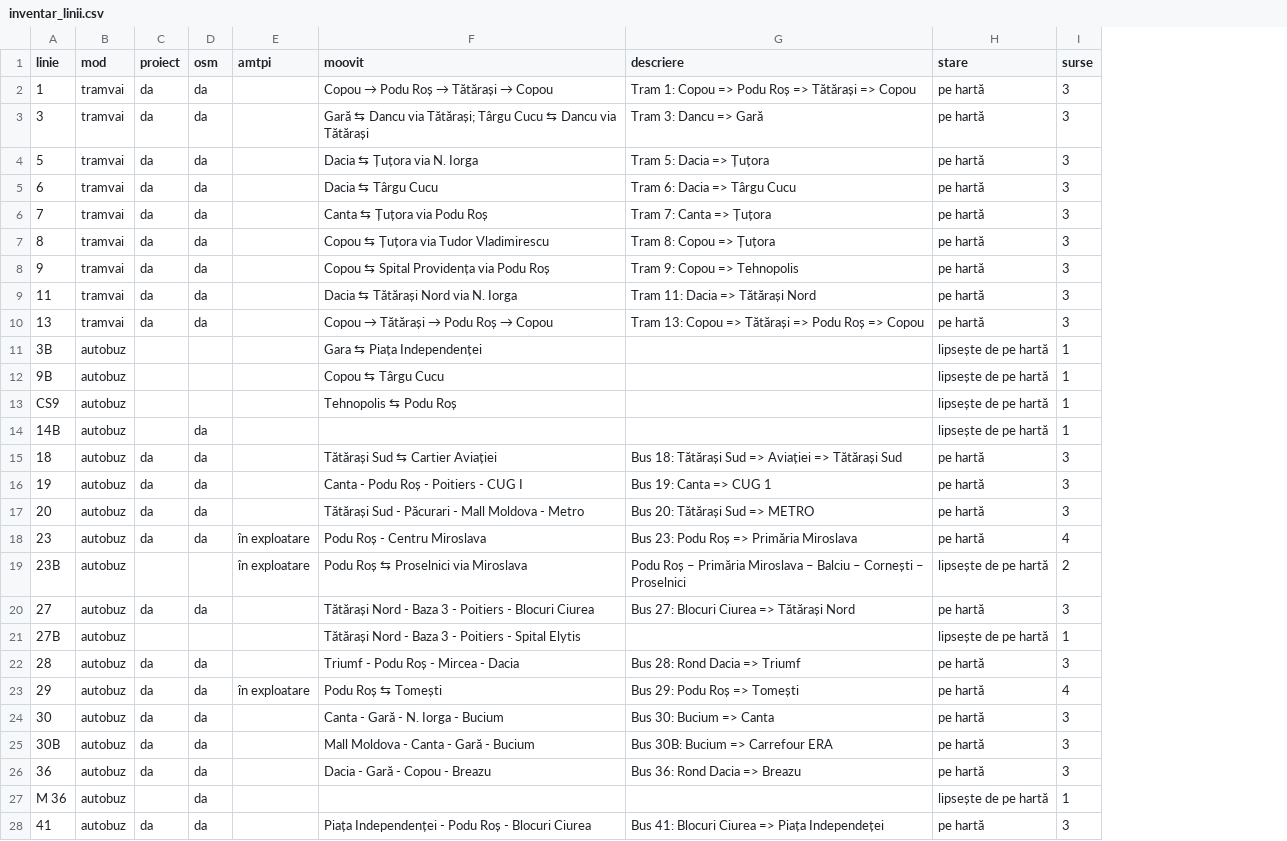
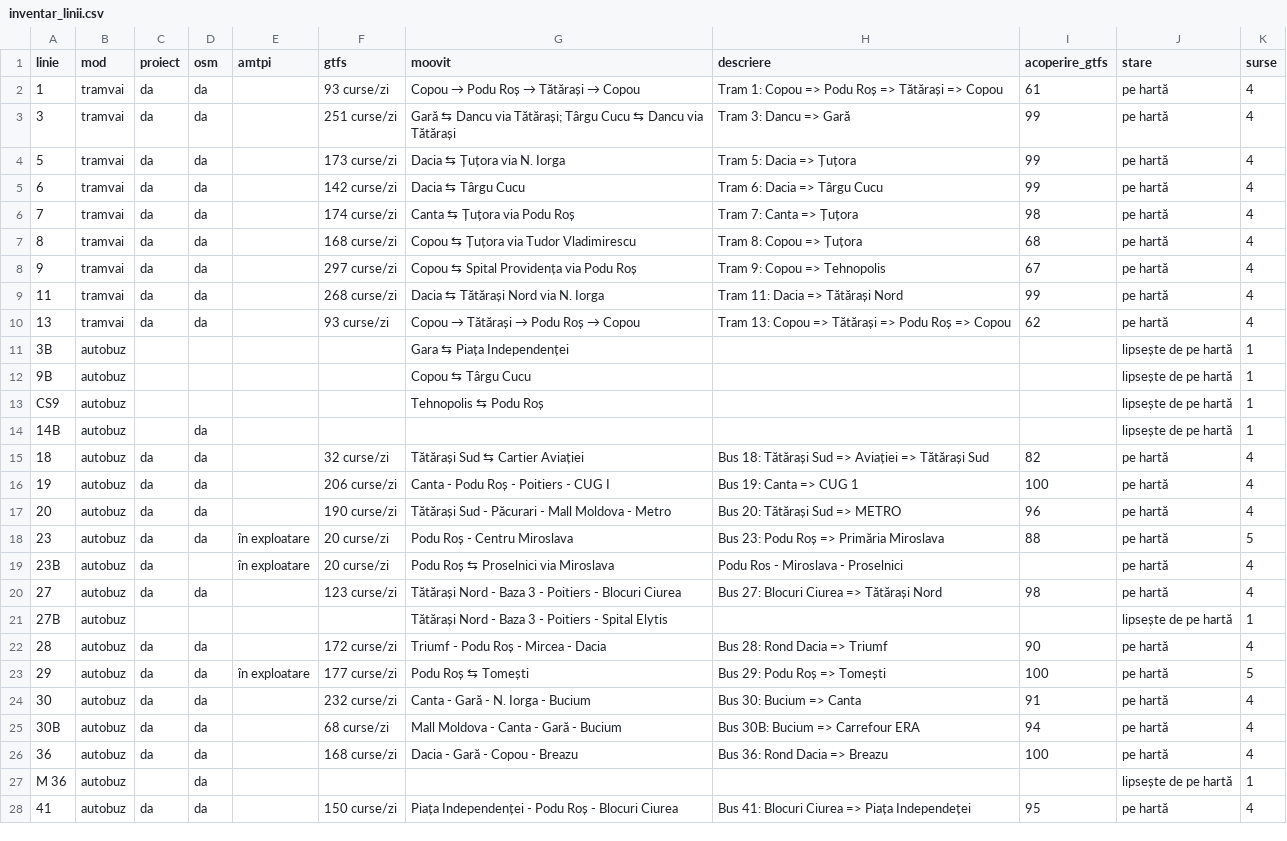
Before and after one commit to coveadrian83/gis, a CSV file: public/data/transport/inventar_linii.csv, drawn as a sheet; only a part is shown; addresses are those after the commit; the diff covers the shown part only; the diff names each change by its address in the sheet, - before the commit and + after, or states it on an @@ line.

```diff
--- a/public/data/transport/inventar_linii.csv
+++ b/public/data/transport/inventar_linii.csv
+column F (gtfs), rows 2-28: 93 curse/zi | 251 curse/zi | 173 curse/zi | 142 curse/zi | 174 curse/zi | 168 curse/zi | 297 curse/zi | 268 curse/zi | 93 curse/zi |  |  |  |  | 32 curse/zi | 206 curse/zi | 190 curse/zi | 20 curse/zi | 20 curse/zi | 123 curse/zi |  | 172 curse/zi | 177 curse/zi | 232 curse/zi | 68 curse/zi | 168 curse/zi |  | 150 curse/zi
+column I (acoperire_gtfs), rows 2-28: 61 | 99 | 99 | 99 | 98 | 68 | 67 | 99 | 62 |  |  |  |  | 82 | 100 | 96 | 88 |  | 98 |  | 90 | 100 | 91 | 94 | 100 |  | 95
-K2:K10 (surse): 3
+K2:K10 (surse): 4
-K15:K17 (surse): 3
+K15:K17 (surse): 4
-K18 (surse): 4
+K18 (surse): 5
-C19 (proiect): (empty)
+C19 (proiect): da
-H19 (descriere): Podu Roș – Primăria Miroslava – Balciu – Cornești – Proselnici
+H19 (descriere): Podu Ros - Miroslava - Proselnici
-J19 (stare): lipsește de pe hartă
+J19 (stare): pe hartă
-K19 (surse): 2
+K19 (surse): 4
-K20 (surse): 3
+K20 (surse): 4
-K22 (surse): 3
+K22 (surse): 4
-K23 (surse): 4
+K23 (surse): 5
-K24:K26 (surse): 3
+K24:K26 (surse): 4
-K28 (surse): 3
+K28 (surse): 4
```
Also changed, not shown: 1 added row and 42 edited cells elsewhere in this file, public/data/transport/comparatie_amtpi.csv, public/data/transport/comparatie_osm_linii.csv, 18 other files.
